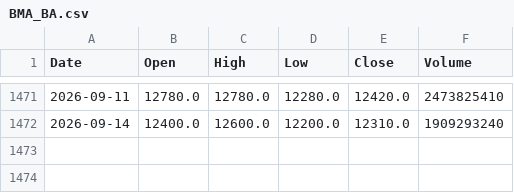
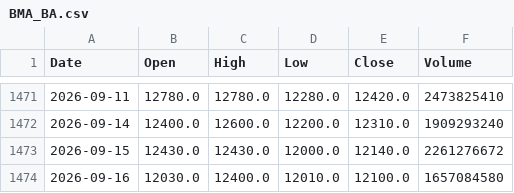
Before and after one commit to sebams81/analisis-tecnico-arg, a CSV file: data_raw/csv/BMA_BA.csv, drawn as a sheet; only a part is shown, gaps mark what is left out; the diff names each change by its address in the sheet, - before the commit and + after, or states it on an @@ line.

```diff
--- a/data_raw/csv/BMA_BA.csv
+++ b/data_raw/csv/BMA_BA.csv
+row 1473: 2026-09-15 | 12430.0 | 12430.0 | 12000.0 | 12140.0 | 2261276672
+row 1474: 2026-09-16 | 12030.0 | 12400.0 | 12010.0 | 12100.0 | 1657084580
```
Also changed, not shown: data_raw/csv/AL30_BA.csv, data_raw/csv/CEPU_BA.csv, 42 other files.
